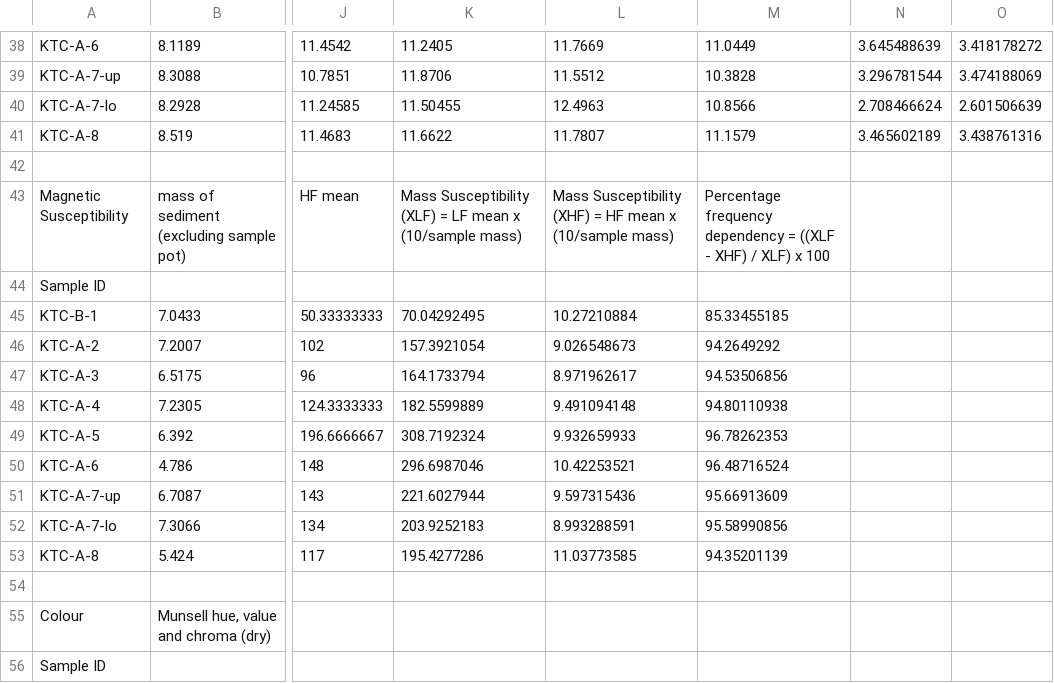
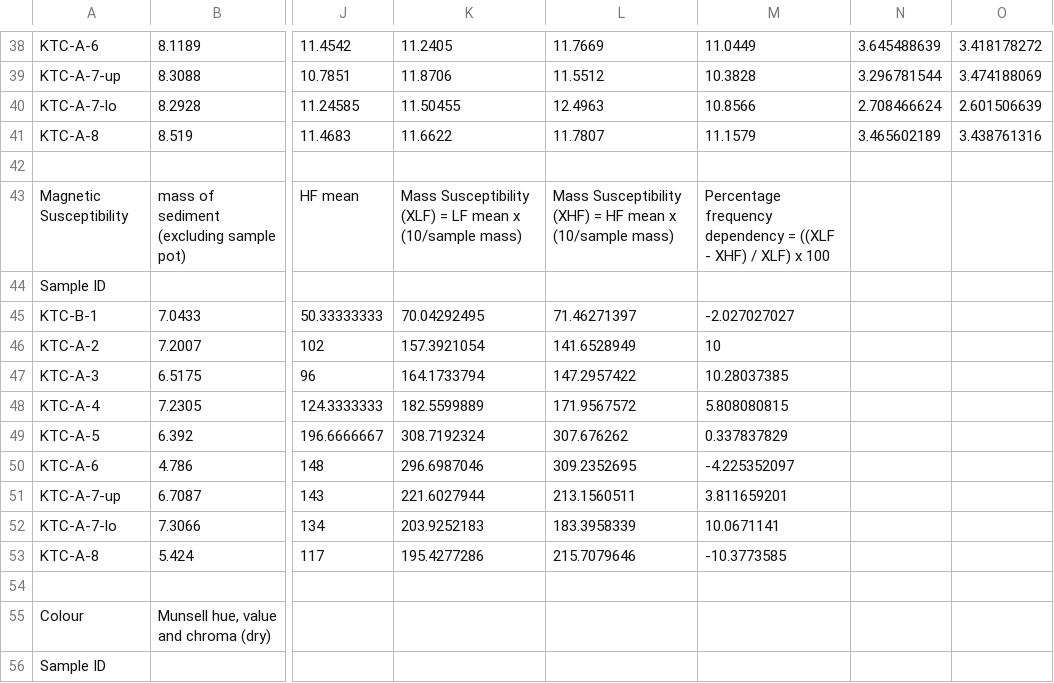
Before and after one commit to benmarwick/ktc11, a CSV file: analysis/data/ktc11_raw_geoarch_data.csv, drawn as a sheet; only a part is shown, gaps mark what is left out; the diff names each change by its address in the sheet, - before the commit and + after, or states it on an @@ line.

```diff
--- a/analysis/data/ktc11_raw_geoarch_data.csv
+++ b/analysis/data/ktc11_raw_geoarch_data.csv
-L45: 10.27210884
+L45: 71.46271397
-M45: 85.33455185
+M45: -2.027027027
-L46: 9.026548673
+L46: 141.6528949
-M46: 94.2649292
+M46: 10
-L47: 8.971962617
+L47: 147.2957422
-M47: 94.53506856
+M47: 10.28037385
-L48: 9.491094148
+L48: 171.9567572
-M48: 94.80110938
+M48: 5.808080815
-L49: 9.932659933
+L49: 307.676262
-M49: 96.78262353
+M49: 0.337837829
-L50: 10.42253521
+L50: 309.2352695
-M50: 96.48716524
+M50: -4.225352097
-L51: 9.597315436
+L51: 213.1560511
-M51: 95.66913609
+M51: 3.811659201
-L52: 8.993288591
+L52: 183.3958339
-M52: 95.58990856
+M52: 10.0671141
-L53: 11.03773585
+L53: 215.7079646
-M53: 94.35201139
+M53: -10.3773585
```
Also changed, not shown: analysis/data/ktc11_summary_geoarch_data.csv, 19 other files.
